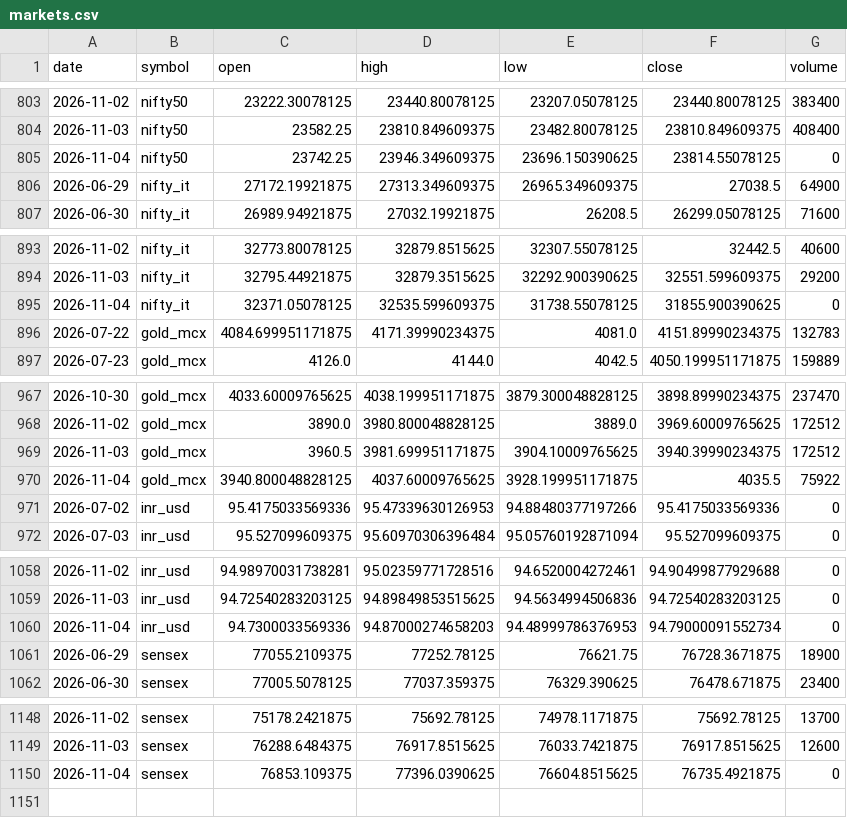
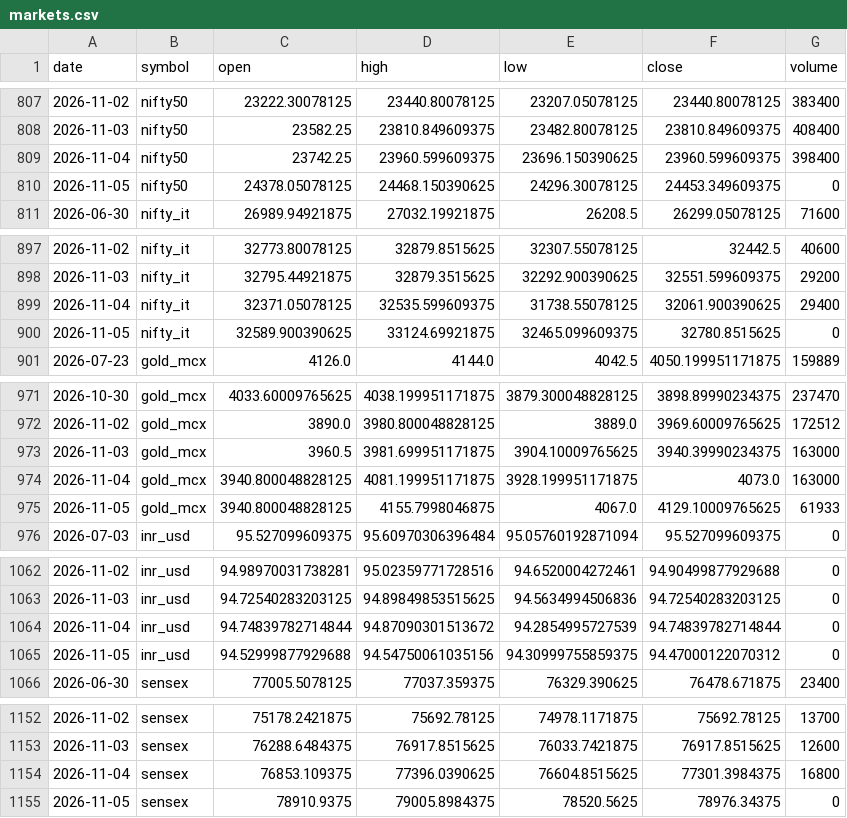
Before and after one commit to ImmadiVenkatesh/india-energy-dashboard, a CSV file: data/markets.csv, drawn as a sheet; only a part is shown, gaps mark what is left out; addresses are those after the commit; the diff names each change by its address in the sheet, - before the commit and + after, or states it on an @@ line.

```diff
--- a/data/markets.csv
+++ b/data/markets.csv
-D809 (high): 23946.349609375
+D809 (high): 23960.599609375
-F809 (close): 23814.55078125
+F809 (close): 23960.599609375
-G809 (volume): 0
+G809 (volume): 398400
@@ row 806 moved to row 717: 2026-06-29 @@
+row 810: 2026-11-05 | nifty50 | 24378.05078125 | 24468.150390625 | 24296.30078125 | 24453.349609375 | 0
-F899 (close): 31855.900390625
+F899 (close): 32061.900390625
-G899 (volume): 0
+G899 (volume): 29400
@@ row 896 moved to row 718: 2026-07-22 @@
+row 900: 2026-11-05 | nifty_it | 32589.900390625 | 33124.69921875 | 32465.099609375 | 32780.8515625 | 0
-G973 (volume): 172512
+G973 (volume): 163000
-D974 (high): 4037.60009765625
+D974 (high): 4081.199951171875
-F974 (close): 4035.5
+F974 (close): 4073.0
-G974 (volume): 75922
+G974 (volume): 163000
@@ row 971 moved to row 719: 2026-07-02 @@
+row 975: 2026-11-05 | gold_mcx | 3940.800048828125 | 4155.7998046875 | 4067.0 | 4129.10009765625 | 61933
-C1064 (open): 94.7300033569336
+C1064 (open): 94.74839782714844
-D1064 (high): 94.87000274658203
+D1064 (high): 94.87090301513672
-E1064 (low): 94.48999786376953
+E1064 (low): 94.2854995727539
-F1064 (close): 94.79000091552734
+F1064 (close): 94.74839782714844
@@ row 1061 moved to row 720: 2026-06-29 @@
+row 1065: 2026-11-05 | inr_usd | 94.52999877929688 | 94.54750061035156 | 94.30999755859375 | 94.47000122070312 | 0
-F1154 (close): 76735.4921875
+F1154 (close): 77301.3984375
-G1154 (volume): 0
+G1154 (volume): 16800
+row 1155: 2026-11-05 | sensex | 78910.9375 | 79005.8984375 | 78520.5625 | 78976.34375 | 0
```
Also changed, not shown: data/crude_benchmarks.csv, data/spr_history.csv, 7 other files.
